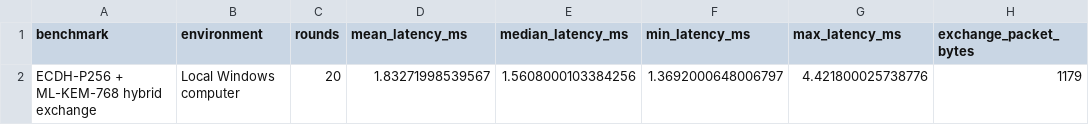
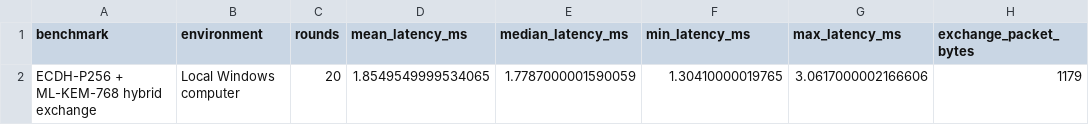
Before and after one commit to gangaanushka2717/qff-2026-p1-quantum-safe-channel, a CSV file: results/tables/hybrid_benchmark.csv, drawn as a sheet; only a part is shown; the diff names each change by its address in the sheet, - before the commit and + after, or states it on an @@ line.

Commit message:
Update hybrid key exchange benchmark results

```diff
--- a/results/tables/hybrid_benchmark.csv
+++ b/results/tables/hybrid_benchmark.csv
-D2 (mean_latency_ms): 1.83271998539567
+D2 (mean_latency_ms): 1.8549549999534065
-E2 (median_latency_ms): 1.5608000103384256
+E2 (median_latency_ms): 1.7787000001590059
-F2 (min_latency_ms): 1.3692000648006797
+F2 (min_latency_ms): 1.30410000019765
-G2 (max_latency_ms): 4.421800025738776
+G2 (max_latency_ms): 3.0617000002166606
```
Also changed, not shown: 2 other files.
